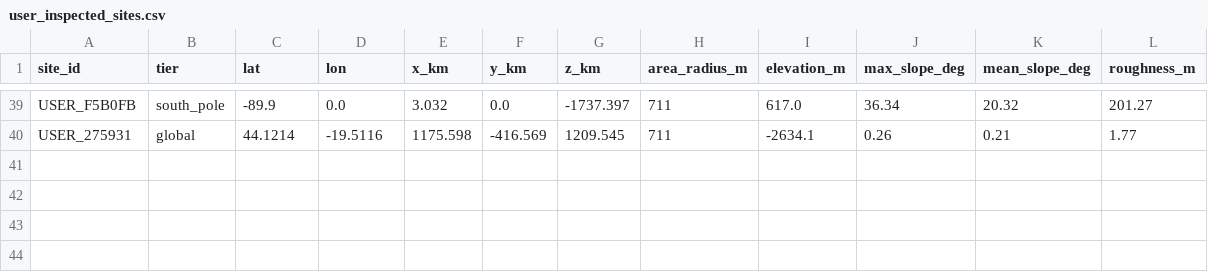
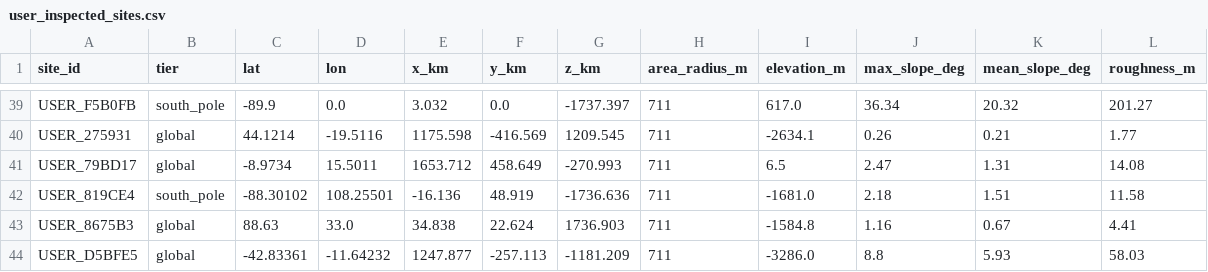
Before and after one commit to Theo7c/Lunar-landing-site-nav, a CSV file: api/processed_data/user_inspected_sites.csv, drawn as a sheet; only a part is shown, gaps mark what is left out; the diff names each change by its address in the sheet, - before the commit and + after, or states it on an @@ line.

```diff
--- a/api/processed_data/user_inspected_sites.csv
+++ b/api/processed_data/user_inspected_sites.csv
+row 41: USER_79BD17 | global | -8.9734 | 15.5011 | 1653.712 | 458.649 | -270.993 | 711 | 6.5 | 2.47 | 1.31 | 14.08
+row 42: USER_819CE4 | south_pole | -88.30102 | 108.25501 | -16.136 | 48.919 | -1736.636 | 711 | -1681.0 | 2.18 | 1.51 | 11.58
+row 43: USER_8675B3 | global | 88.63 | 33.0 | 34.838 | 22.624 | 1736.903 | 711 | -1584.8 | 1.16 | 0.67 | 4.41
+row 44: USER_D5BFE5 | global | -42.83361 | -11.64232 | 1247.877 | -257.113 | -1181.209 | 711 | -3286.0 | 8.8 | 5.93 | 58.03
```
Also changed, not shown: 1 other file.
